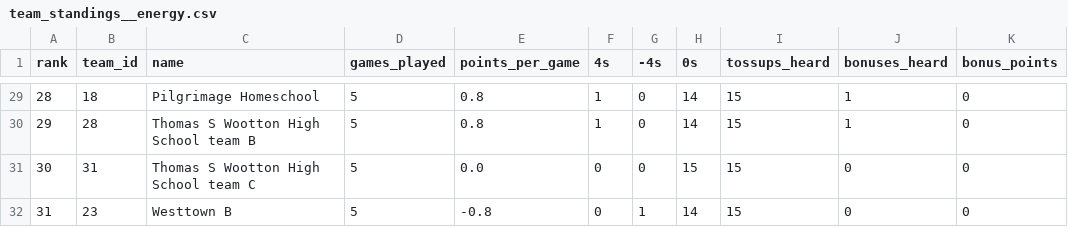
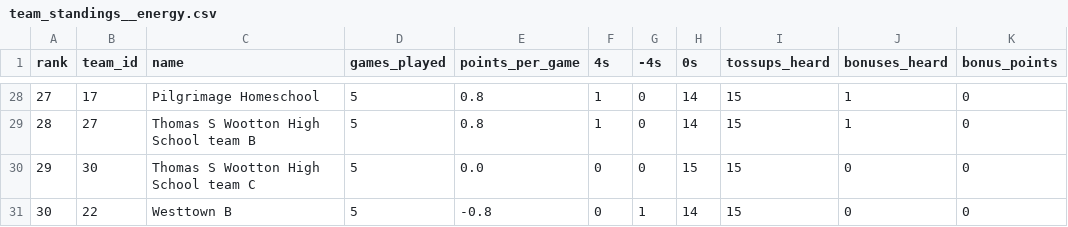
Before and after one commit to xpoes123/scibowl-org, a CSV file: stats/johns-hopkins-invitational/team_standings__energy.csv, drawn as a sheet; only a part is shown, gaps mark what is left out; addresses are those after the commit; the diff covers the shown part only; the diff names each change by its address in the sheet, - before the commit and + after, or states it on an @@ line.

```diff
--- a/stats/johns-hopkins-invitational/team_standings__energy.csv
+++ b/stats/johns-hopkins-invitational/team_standings__energy.csv
@@ column A (rank) renumbered from row 15 down @@
-B28 (team_id): 18
+B28 (team_id): 17
-B29 (team_id): 28
+B29 (team_id): 27
-B30 (team_id): 31
+B30 (team_id): 30
-B31 (team_id): 23
+B31 (team_id): 22
```
Also changed, not shown: 1 added row, 2 removed rows and 24 edited cells elsewhere in this file, stats/johns-hopkins-invitational/individual_standings__energy.csv, stats/johns-hopkins-invitational/team_standings.csv, 12 other files.
